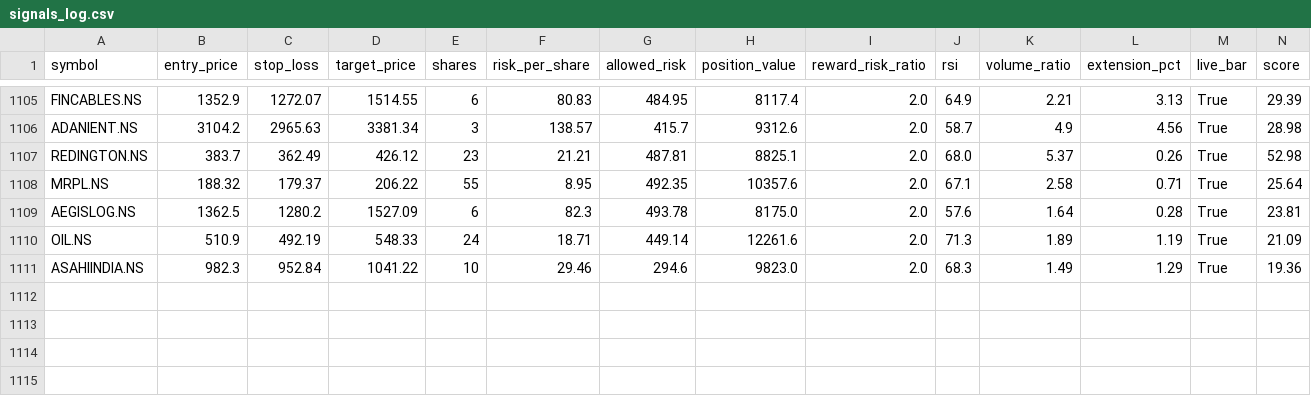
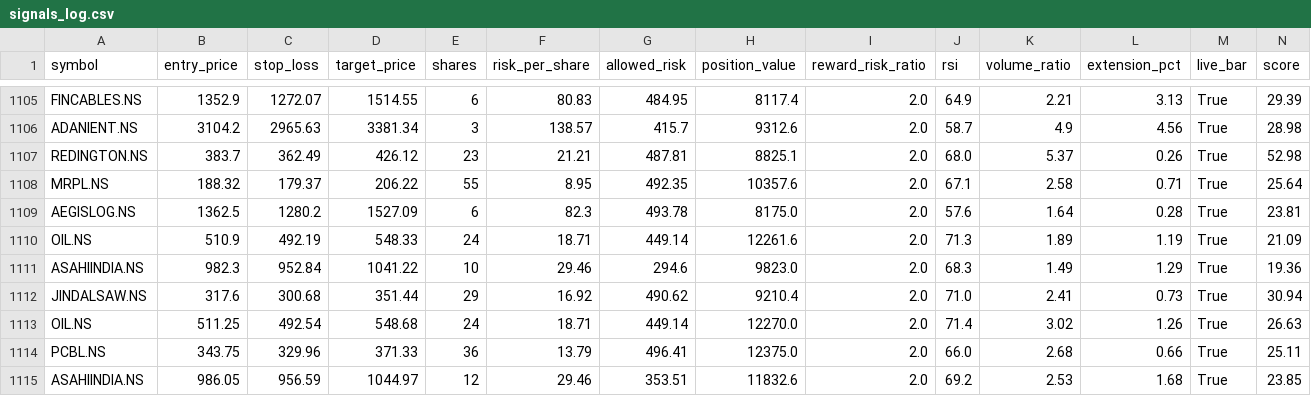
Before and after one commit to eeshanshukla12-star/nse_screener_1_.py, a CSV file: signals_log.csv, drawn as a sheet; only a part is shown, gaps mark what is left out; rows hold the shown columns only; the diff names each change by its address in the sheet, - before the commit and + after, or states it on an @@ line.

Commit message:
Update signal log [skip ci]

```diff
--- a/signals_log.csv
+++ b/signals_log.csv
+row 1112: JINDALSAW.NS | 317.6 | 300.68 | 351.44 | 29 | 16.92 | 490.62 | 9210.4 | 2.0 | 71.0 | 2.41 | 0.73 | True | 30.94
+row 1113: OIL.NS | 511.25 | 492.54 | 548.68 | 24 | 18.71 | 449.14 | 12270.0 | 2.0 | 71.4 | 3.02 | 1.26 | True | 26.63
+row 1114: PCBL.NS | 343.75 | 329.96 | 371.33 | 36 | 13.79 | 496.41 | 12375.0 | 2.0 | 66.0 | 2.68 | 0.66 | True | 25.11
+row 1115: ASAHIINDIA.NS | 986.05 | 956.59 | 1044.97 | 12 | 29.46 | 353.51 | 11832.6 | 2.0 | 69.2 | 2.53 | 1.68 | True | 23.85
```
Also changed, not shown: 1 other file.
